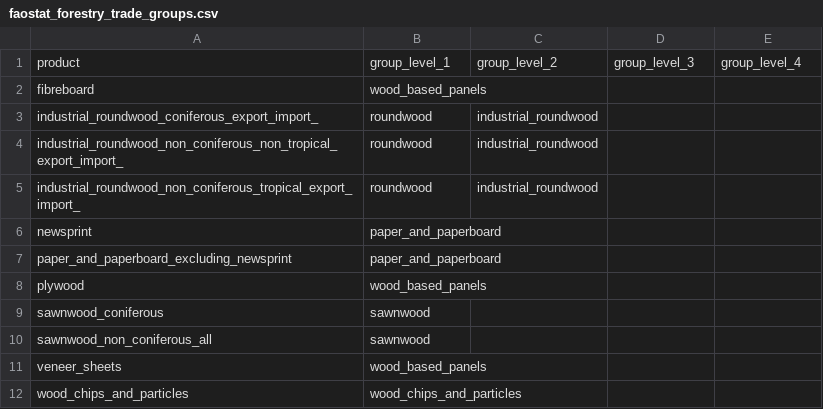
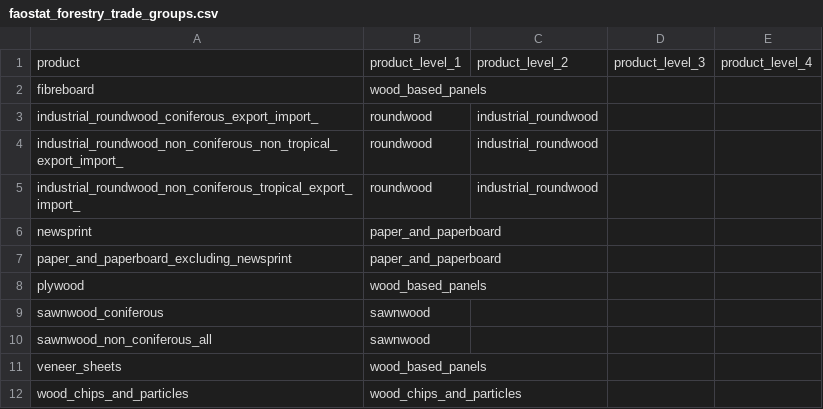
Before and after one commit to paulrougieux/biotrade, a CSV file: biotrade/config_data/faostat_forestry_trade_groups.csv, drawn as a sheet.

```diff
--- a/biotrade/config_data/faostat_forestry_trade_groups.csv
+++ b/biotrade/config_data/faostat_forestry_trade_groups.csv
@@ -1,2 +1,2 @@
-product,group_level_1,group_level_2,group_level_3,group_level_4
+product,product_level_1,product_level_2,product_level_3,product_level_4
 fibreboard,wood_based_panels,,,
```
Also changed, not shown: biotrade/config_data/faostat_forestry_production_groups.csv, 1 other file.
